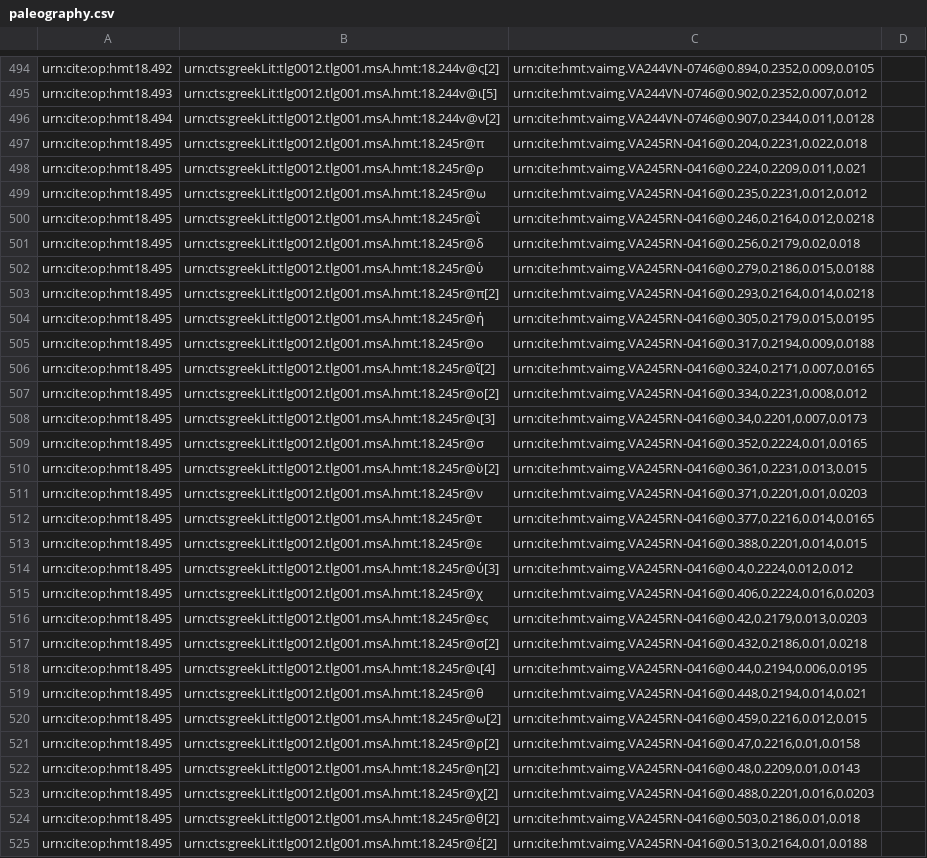
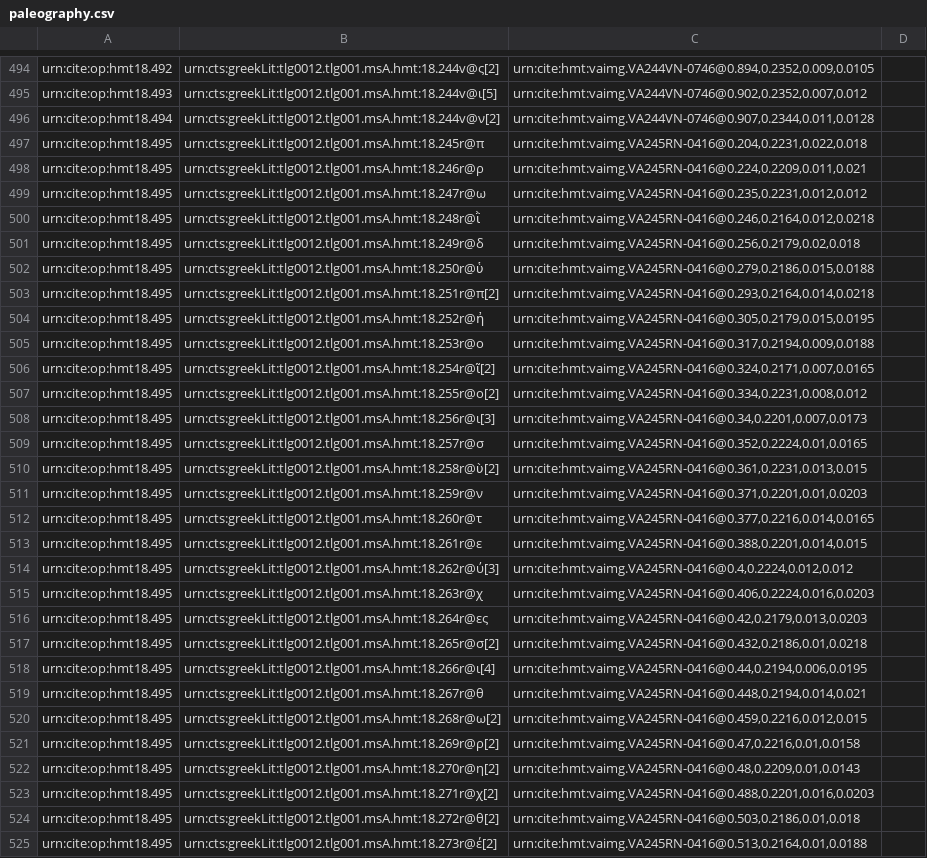
Before and after one commit to hmteditors/closed-hc-il18, a CSV file: venA/collections/paleography.csv, drawn as a sheet; only a part is shown, gaps mark what is left out; the diff covers the shown part only; the diff names each change by its address in the sheet, - before the commit and + after, or states it on an @@ line.

Commit message:
Update paleography.csv

```diff
--- a/venA/collections/paleography.csv
+++ b/venA/collections/paleography.csv
-B498: urn:cts:greekLit:tlg0012.tlg001.msA.hmt:18.245r@ρ
+B498: urn:cts:greekLit:tlg0012.tlg001.msA.hmt:18.246r@ρ
-B499: urn:cts:greekLit:tlg0012.tlg001.msA.hmt:18.245r@ω
+B499: urn:cts:greekLit:tlg0012.tlg001.msA.hmt:18.247r@ω
-B500: urn:cts:greekLit:tlg0012.tlg001.msA.hmt:18.245r@ῒ
+B500: urn:cts:greekLit:tlg0012.tlg001.msA.hmt:18.248r@ῒ
-B501: urn:cts:greekLit:tlg0012.tlg001.msA.hmt:18.245r@δ
+B501: urn:cts:greekLit:tlg0012.tlg001.msA.hmt:18.249r@δ
-B502: urn:cts:greekLit:tlg0012.tlg001.msA.hmt:18.245r@ὑ
+B502: urn:cts:greekLit:tlg0012.tlg001.msA.hmt:18.250r@ὑ
-B503: urn:cts:greekLit:tlg0012.tlg001.msA.hmt:18.245r@π[2]
+B503: urn:cts:greekLit:tlg0012.tlg001.msA.hmt:18.251r@π[2]
-B504: urn:cts:greekLit:tlg0012.tlg001.msA.hmt:18.245r@ἠ
+B504: urn:cts:greekLit:tlg0012.tlg001.msA.hmt:18.252r@ἠ
-B505: urn:cts:greekLit:tlg0012.tlg001.msA.hmt:18.245r@ο
+B505: urn:cts:greekLit:tlg0012.tlg001.msA.hmt:18.253r@ο
-B506: urn:cts:greekLit:tlg0012.tlg001.msA.hmt:18.245r@ῖ[2]
+B506: urn:cts:greekLit:tlg0012.tlg001.msA.hmt:18.254r@ῖ[2]
-B507: urn:cts:greekLit:tlg0012.tlg001.msA.hmt:18.245r@ο[2]
+B507: urn:cts:greekLit:tlg0012.tlg001.msA.hmt:18.255r@ο[2]
-B508: urn:cts:greekLit:tlg0012.tlg001.msA.hmt:18.245r@ι[3]
+B508: urn:cts:greekLit:tlg0012.tlg001.msA.hmt:18.256r@ι[3]
-B509: urn:cts:greekLit:tlg0012.tlg001.msA.hmt:18.245r@σ
+B509: urn:cts:greekLit:tlg0012.tlg001.msA.hmt:18.257r@σ
-B510: urn:cts:greekLit:tlg0012.tlg001.msA.hmt:18.245r@ὺ[2]
+B510: urn:cts:greekLit:tlg0012.tlg001.msA.hmt:18.258r@ὺ[2]
-B511: urn:cts:greekLit:tlg0012.tlg001.msA.hmt:18.245r@ν
+B511: urn:cts:greekLit:tlg0012.tlg001.msA.hmt:18.259r@ν
-B512: urn:cts:greekLit:tlg0012.tlg001.msA.hmt:18.245r@τ
+B512: urn:cts:greekLit:tlg0012.tlg001.msA.hmt:18.260r@τ
-B513: urn:cts:greekLit:tlg0012.tlg001.msA.hmt:18.245r@ε
+B513: urn:cts:greekLit:tlg0012.tlg001.msA.hmt:18.261r@ε
-B514: urn:cts:greekLit:tlg0012.tlg001.msA.hmt:18.245r@ύ[3]
+B514: urn:cts:greekLit:tlg0012.tlg001.msA.hmt:18.262r@ύ[3]
-B515: urn:cts:greekLit:tlg0012.tlg001.msA.hmt:18.245r@χ
+B515: urn:cts:greekLit:tlg0012.tlg001.msA.hmt:18.263r@χ
-B516: urn:cts:greekLit:tlg0012.tlg001.msA.hmt:18.245r@ες
+B516: urn:cts:greekLit:tlg0012.tlg001.msA.hmt:18.264r@ες
-B517: urn:cts:greekLit:tlg0012.tlg001.msA.hmt:18.245r@σ[2]
+B517: urn:cts:greekLit:tlg0012.tlg001.msA.hmt:18.265r@σ[2]
-B518: urn:cts:greekLit:tlg0012.tlg001.msA.hmt:18.245r@ι[4]
+B518: urn:cts:greekLit:tlg0012.tlg001.msA.hmt:18.266r@ι[4]
-B519: urn:cts:greekLit:tlg0012.tlg001.msA.hmt:18.245r@θ
+B519: urn:cts:greekLit:tlg0012.tlg001.msA.hmt:18.267r@θ
-B520: urn:cts:greekLit:tlg0012.tlg001.msA.hmt:18.245r@ω[2]
+B520: urn:cts:greekLit:tlg0012.tlg001.msA.hmt:18.268r@ω[2]
-B521: urn:cts:greekLit:tlg0012.tlg001.msA.hmt:18.245r@ρ[2]
+B521: urn:cts:greekLit:tlg0012.tlg001.msA.hmt:18.269r@ρ[2]
-B522: urn:cts:greekLit:tlg0012.tlg001.msA.hmt:18.245r@η[2]
+B522: urn:cts:greekLit:tlg0012.tlg001.msA.hmt:18.270r@η[2]
-B523: urn:cts:greekLit:tlg0012.tlg001.msA.hmt:18.245r@χ[2]
+B523: urn:cts:greekLit:tlg0012.tlg001.msA.hmt:18.271r@χ[2]
-B524: urn:cts:greekLit:tlg0012.tlg001.msA.hmt:18.245r@θ[2]
+B524: urn:cts:greekLit:tlg0012.tlg001.msA.hmt:18.272r@θ[2]
-B525: urn:cts:greekLit:tlg0012.tlg001.msA.hmt:18.245r@έ[2]
+B525: urn:cts:greekLit:tlg0012.tlg001.msA.hmt:18.273r@έ[2]
```
Also changed, not shown: 1 removed row and 3 edited cells elsewhere in this file.
